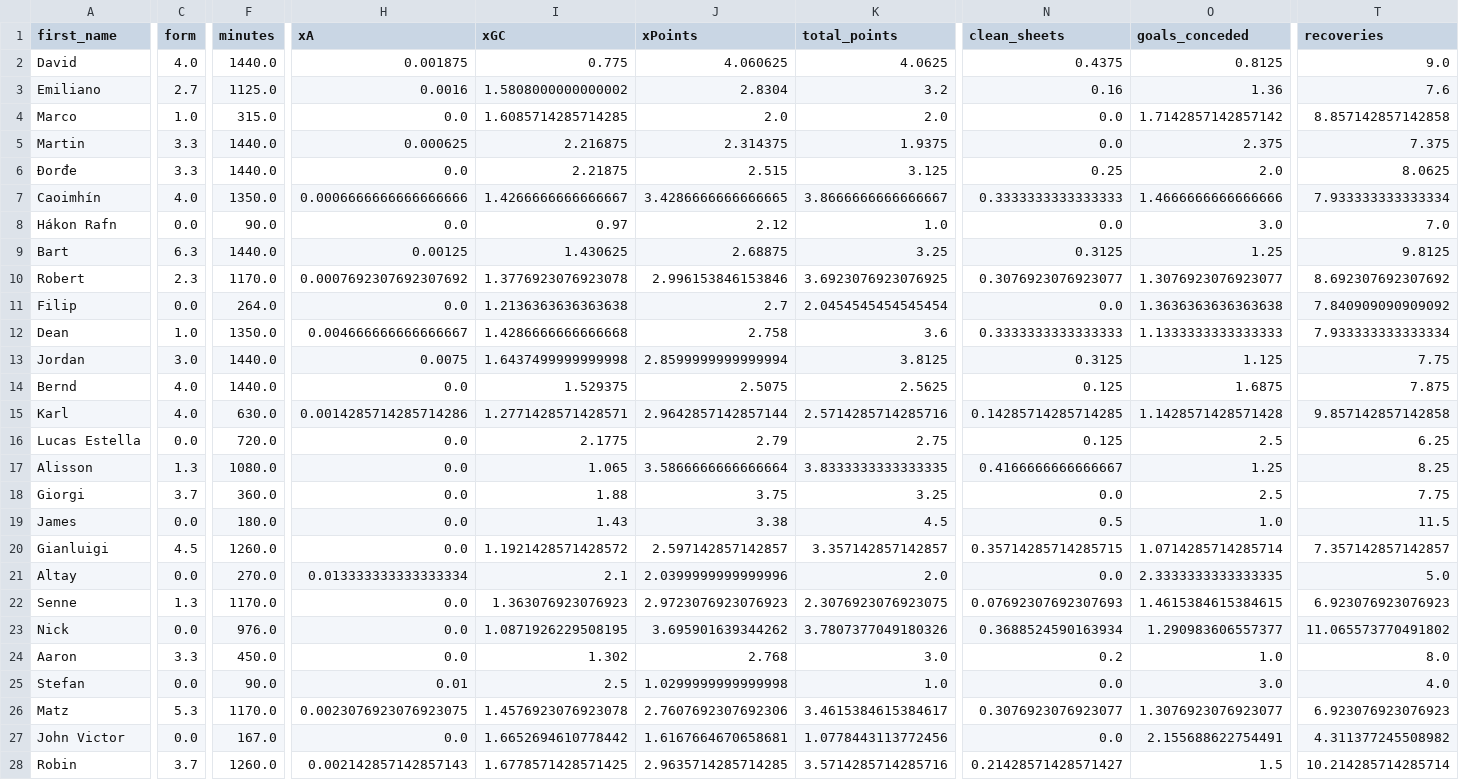
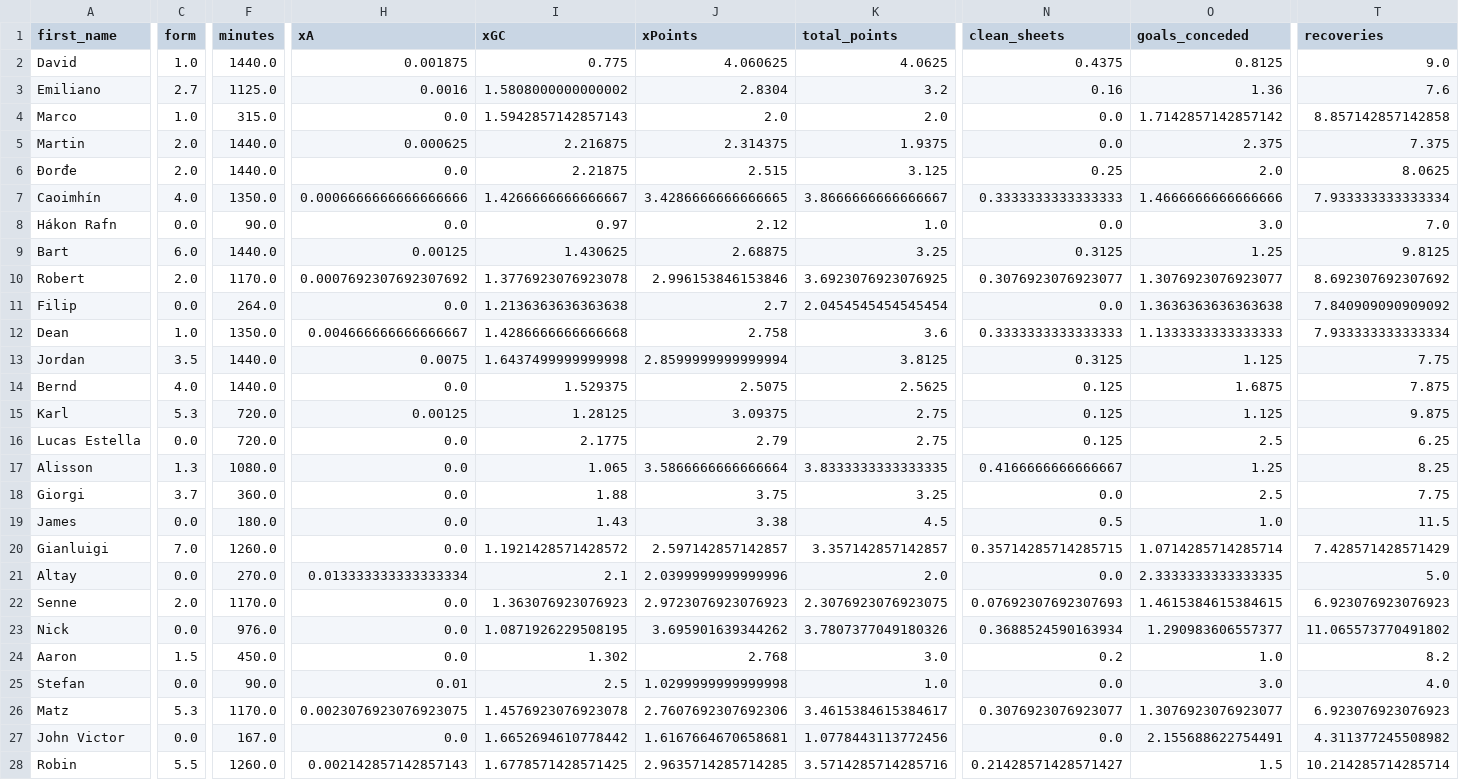
Before and after one commit to sarthakk88/FPL-StatsHub, a CSV file: data/goalkeepers_away.csv, drawn as a sheet; only a part is shown, gaps mark what is left out; the diff covers the shown part only; the diff names each change by its address in the sheet, - before the commit and + after, or states it on an @@ line.

```diff
--- a/data/goalkeepers_away.csv
+++ b/data/goalkeepers_away.csv
-C2 (form): 4.0
+C2 (form): 1.0
-I4 (xGC): 1.6085714285714285
+I4 (xGC): 1.5942857142857143
-C5:C6 (form): 3.3
+C5:C6 (form): 2.0
-C9 (form): 6.3
+C9 (form): 6.0
-C10 (form): 2.3
+C10 (form): 2.0
-C13 (form): 3.0
+C13 (form): 3.5
-C15 (form): 4.0
+C15 (form): 5.3
-F15 (minutes): 630.0
+F15 (minutes): 720.0
-H15 (xA): 0.0014285714285714286
+H15 (xA): 0.00125
-I15 (xGC): 1.2771428571428571
+I15 (xGC): 1.28125
-J15 (xPoints): 2.9642857142857144
+J15 (xPoints): 3.09375
-K15 (total_points): 2.5714285714285716
+K15 (total_points): 2.75
-N15 (clean_sheets): 0.14285714285714285
+N15 (clean_sheets): 0.125
-O15 (goals_conceded): 1.1428571428571428
+O15 (goals_conceded): 1.125
-T15 (recoveries): 9.857142857142858
+T15 (recoveries): 9.875
-C20 (form): 4.5
+C20 (form): 7.0
-T20 (recoveries): 7.357142857142857
+T20 (recoveries): 7.428571428571429
-C22 (form): 1.3
+C22 (form): 2.0
-C24 (form): 3.3
+C24 (form): 1.5
-T24 (recoveries): 8.0
+T24 (recoveries): 8.2
-C28 (form): 3.7
+C28 (form): 5.5
```
Also changed, not shown: 6 edited cells elsewhere in this file, data/defenders_last5.csv, data/midfielders_all.csv, 27 other files.
